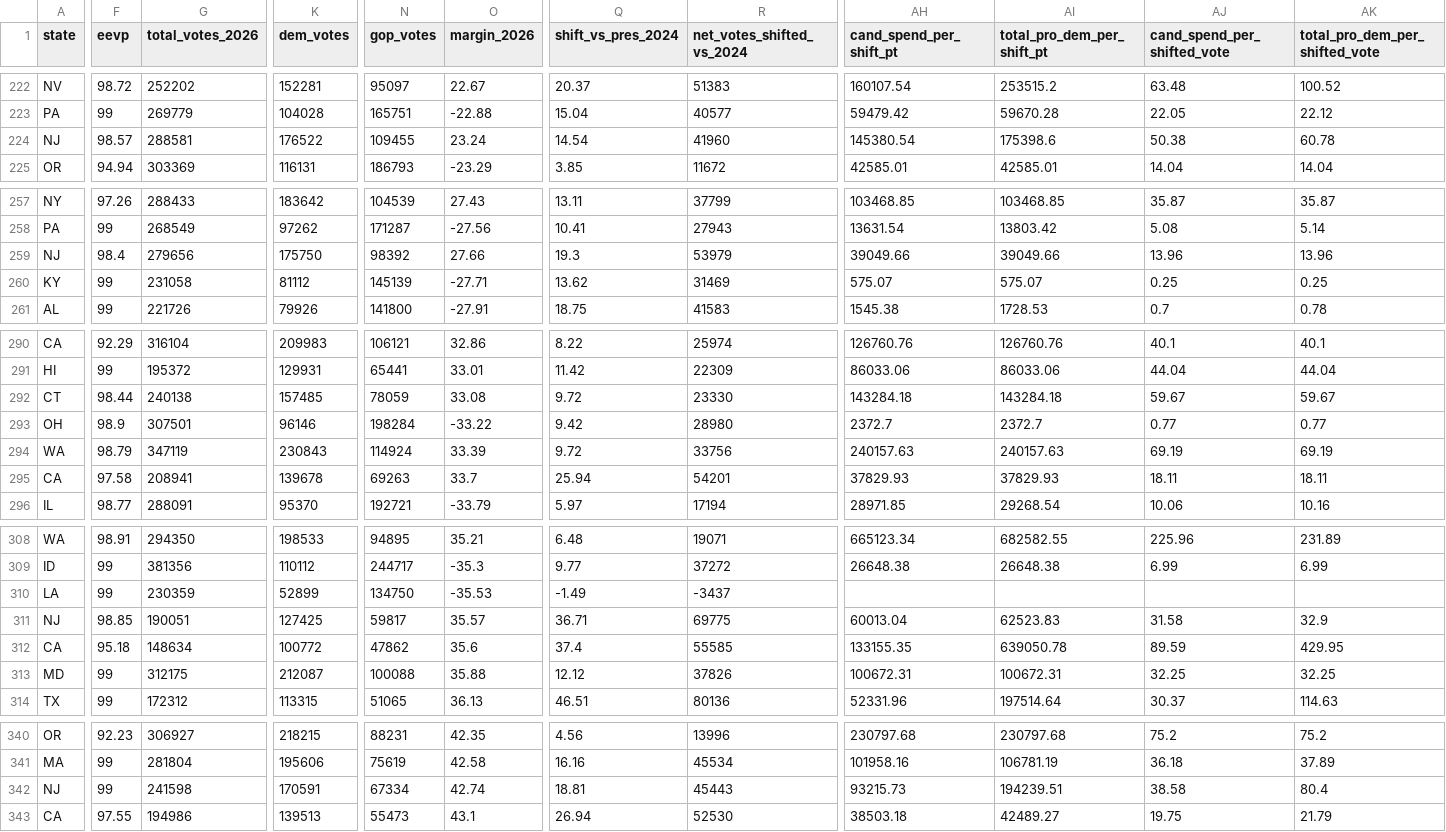
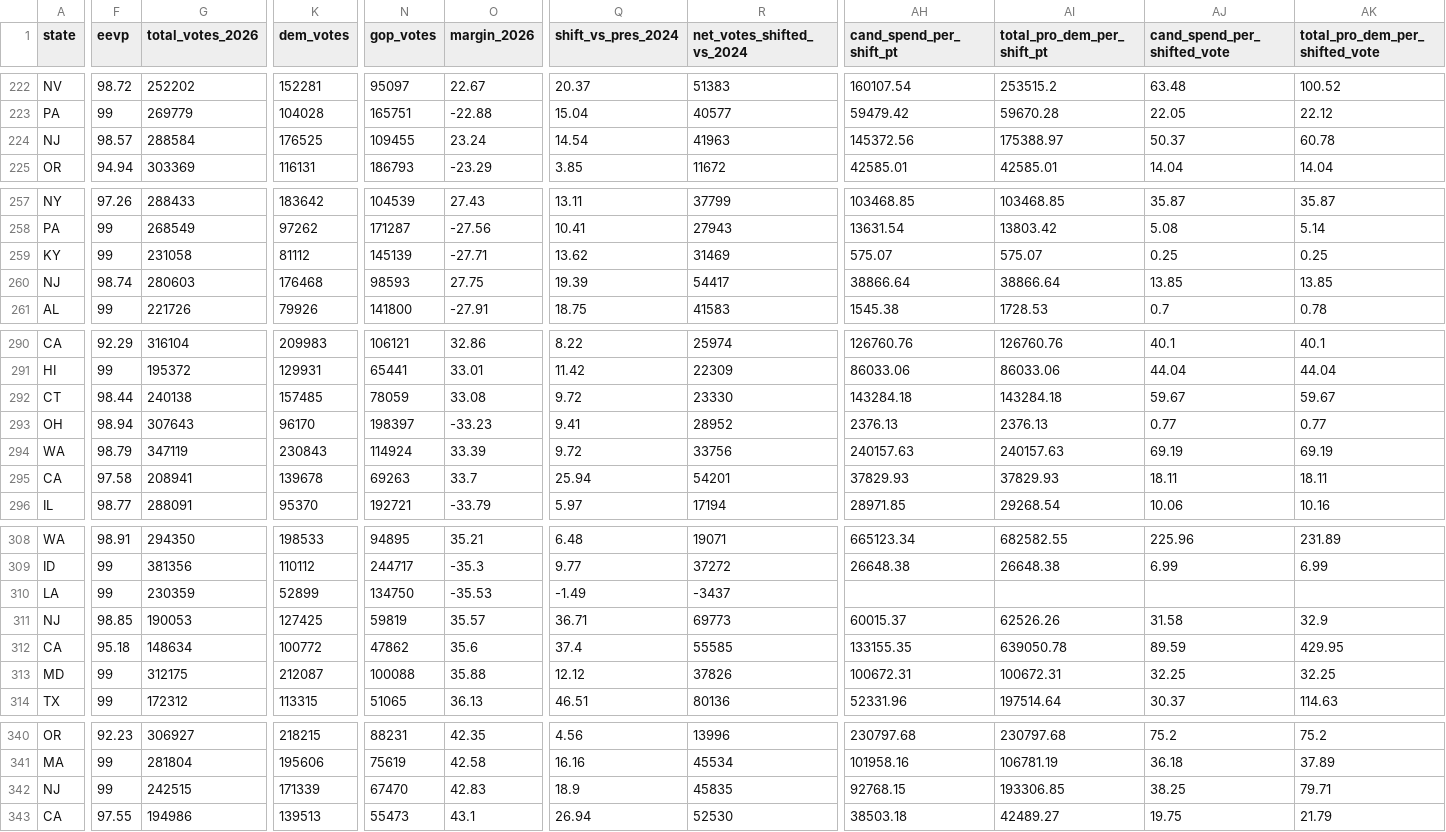
Before and after one commit to mike10010100/elections-2026, a CSV file: site_data/fec_moneyball_house_2026.csv, drawn as a sheet; only a part is shown, gaps mark what is left out; removed rows and columns are numbered as before the commit, all else as after; rows hold the shown columns only; the diff covers the shown part only; the diff names each change by its address in the sheet, - before the commit and + after, or states it on an @@ line.

Commit message:
chore(data): auto-update live 2026 election results & analysis charts

```diff
--- a/site_data/fec_moneyball_house_2026.csv
+++ b/site_data/fec_moneyball_house_2026.csv
-G224 (total_votes_2026): 288581
+G224 (total_votes_2026): 288584
-K224 (dem_votes): 176522
+K224 (dem_votes): 176525
-R224 (net_votes_shifted_vs_2024): 41960
+R224 (net_votes_shifted_vs_2024): 41963
-AH224 (cand_spend_per_shift_pt): 145380.54
+AH224 (cand_spend_per_shift_pt): 145372.56
-AI224 (total_pro_dem_per_shift_pt): 175398.6
+AI224 (total_pro_dem_per_shift_pt): 175388.97
-AJ224 (cand_spend_per_shifted_vote): 50.38
+AJ224 (cand_spend_per_shifted_vote): 50.37
-row 259: NJ | 98.4 | 279656 | 175750 | 98392 | 27.66 | 19.3 | 53979 | 39049.66 | 39049.66 | 13.96 | 13.96
+row 260: NJ | 98.74 | 280603 | 176468 | 98593 | 27.75 | 19.39 | 54417 | 38866.64 | 38866.64 | 13.85 | 13.85
-F293 (eevp): 98.9
+F293 (eevp): 98.94
-G293 (total_votes_2026): 307501
+G293 (total_votes_2026): 307643
-K293 (dem_votes): 96146
+K293 (dem_votes): 96170
-N293 (gop_votes): 198284
+N293 (gop_votes): 198397
-O293 (margin_2026): -33.22
+O293 (margin_2026): -33.23
-Q293 (shift_vs_pres_2024): 9.42
+Q293 (shift_vs_pres_2024): 9.41
-R293 (net_votes_shifted_vs_2024): 28980
+R293 (net_votes_shifted_vs_2024): 28952
-AH293 (cand_spend_per_shift_pt): 2372.7
+AH293 (cand_spend_per_shift_pt): 2376.13
-AI293 (total_pro_dem_per_shift_pt): 2372.7
+AI293 (total_pro_dem_per_shift_pt): 2376.13
-G311 (total_votes_2026): 190051
+G311 (total_votes_2026): 190053
-N311 (gop_votes): 59817
+N311 (gop_votes): 59819
-R311 (net_votes_shifted_vs_2024): 69775
+R311 (net_votes_shifted_vs_2024): 69773
-AH311 (cand_spend_per_shift_pt): 60013.04
+AH311 (cand_spend_per_shift_pt): 60015.37
-AI311 (total_pro_dem_per_shift_pt): 62523.83
+AI311 (total_pro_dem_per_shift_pt): 62526.26
-G342 (total_votes_2026): 241598
+G342 (total_votes_2026): 242515
-K342 (dem_votes): 170591
+K342 (dem_votes): 171339
-N342 (gop_votes): 67334
+N342 (gop_votes): 67470
-O342 (margin_2026): 42.74
+O342 (margin_2026): 42.83
-Q342 (shift_vs_pres_2024): 18.81
+Q342 (shift_vs_pres_2024): 18.9
-R342 (net_votes_shifted_vs_2024): 45443
+R342 (net_votes_shifted_vs_2024): 45835
-AH342 (cand_spend_per_shift_pt): 93215.73
+AH342 (cand_spend_per_shift_pt): 92768.15
-AI342 (total_pro_dem_per_shift_pt): 194239.51
+AI342 (total_pro_dem_per_shift_pt): 193306.85
-AJ342 (cand_spend_per_shifted_vote): 38.58
+AJ342 (cand_spend_per_shifted_vote): 38.25
-AK342 (total_pro_dem_per_shifted_vote): 80.4
+AK342 (total_pro_dem_per_shifted_vote): 79.71
```
Also changed, not shown: 1 edited cell elsewhere in this file, site_data/fec_moneyball_senate_2026.csv, 14 other files.
